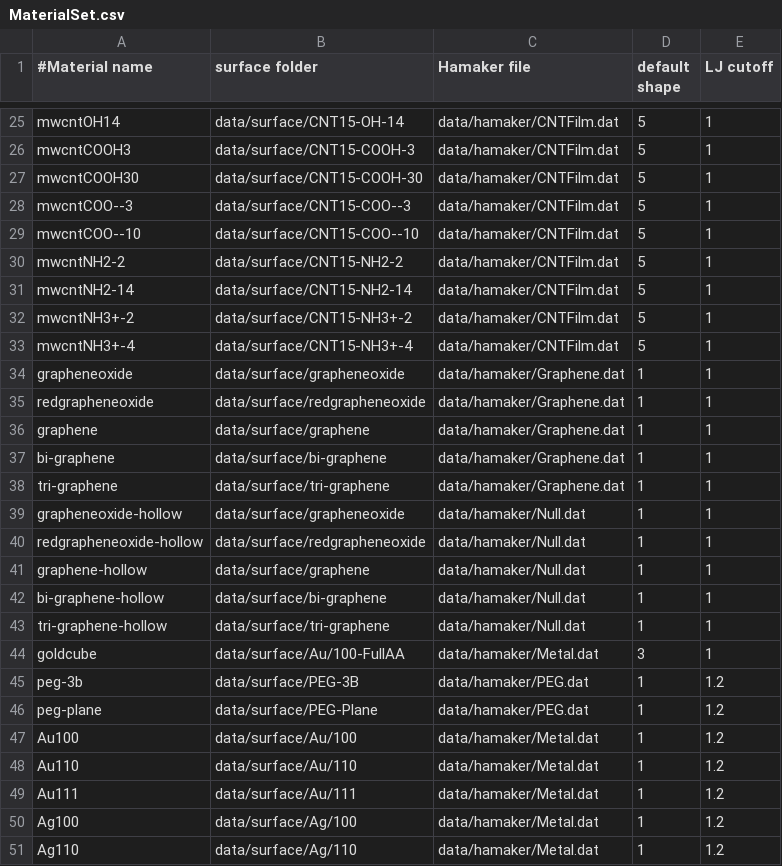
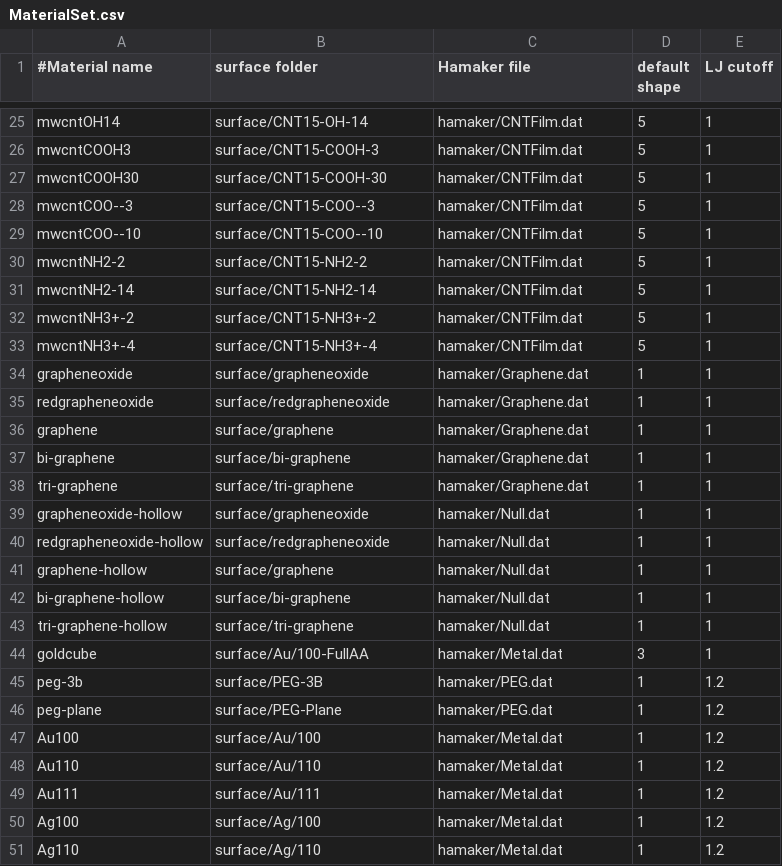
Before and after one commit to BenjaminShugaev/NPCoronaPredict, a CSV file: MaterialSet.csv, drawn as a sheet; only a part is shown, gaps mark what is left out; the diff covers the shown part only; the diff names each change by its address in the sheet, - before the commit and + after, or states it on an @@ line.

```diff
--- a/MaterialSet.csv
+++ b/MaterialSet.csv
-B25 (surface folder): data/surface/CNT15-OH-14
+B25 (surface folder): surface/CNT15-OH-14
-C25:C33 (Hamaker file): data/hamaker/CNTFilm.dat
+C25:C33 (Hamaker file): hamaker/CNTFilm.dat
-B26 (surface folder): data/surface/CNT15-COOH-3
+B26 (surface folder): surface/CNT15-COOH-3
-B27 (surface folder): data/surface/CNT15-COOH-30
+B27 (surface folder): surface/CNT15-COOH-30
-B28 (surface folder): data/surface/CNT15-COO--3
+B28 (surface folder): surface/CNT15-COO--3
-B29 (surface folder): data/surface/CNT15-COO--10
+B29 (surface folder): surface/CNT15-COO--10
-B30 (surface folder): data/surface/CNT15-NH2-2
+B30 (surface folder): surface/CNT15-NH2-2
-B31 (surface folder): data/surface/CNT15-NH2-14
+B31 (surface folder): surface/CNT15-NH2-14
-B32 (surface folder): data/surface/CNT15-NH3+-2
+B32 (surface folder): surface/CNT15-NH3+-2
-B33 (surface folder): data/surface/CNT15-NH3+-4
+B33 (surface folder): surface/CNT15-NH3+-4
-B34 (surface folder): data/surface/grapheneoxide
+B34 (surface folder): surface/grapheneoxide
-C34:C38 (Hamaker file): data/hamaker/Graphene.dat
+C34:C38 (Hamaker file): hamaker/Graphene.dat
-B35 (surface folder): data/surface/redgrapheneoxide
+B35 (surface folder): surface/redgrapheneoxide
-B36 (surface folder): data/surface/graphene
+B36 (surface folder): surface/graphene
-B37 (surface folder): data/surface/bi-graphene
+B37 (surface folder): surface/bi-graphene
-B38 (surface folder): data/surface/tri-graphene
+B38 (surface folder): surface/tri-graphene
-B39 (surface folder): data/surface/grapheneoxide
+B39 (surface folder): surface/grapheneoxide
-C39:C43 (Hamaker file): data/hamaker/Null.dat
+C39:C43 (Hamaker file): hamaker/Null.dat
-B40 (surface folder): data/surface/redgrapheneoxide
+B40 (surface folder): surface/redgrapheneoxide
-B41 (surface folder): data/surface/graphene
+B41 (surface folder): surface/graphene
-B42 (surface folder): data/surface/bi-graphene
+B42 (surface folder): surface/bi-graphene
-B43 (surface folder): data/surface/tri-graphene
+B43 (surface folder): surface/tri-graphene
-B44 (surface folder): data/surface/Au/100-FullAA
+B44 (surface folder): surface/Au/100-FullAA
-C44 (Hamaker file): data/hamaker/Metal.dat
+C44 (Hamaker file): hamaker/Metal.dat
-B45 (surface folder): data/surface/PEG-3B
+B45 (surface folder): surface/PEG-3B
-C45:C46 (Hamaker file): data/hamaker/PEG.dat
+C45:C46 (Hamaker file): hamaker/PEG.dat
-B46 (surface folder): data/surface/PEG-Plane
+B46 (surface folder): surface/PEG-Plane
-B47 (surface folder): data/surface/Au/100
+B47 (surface folder): surface/Au/100
-C47:C51 (Hamaker file): data/hamaker/Metal.dat
+C47:C51 (Hamaker file): hamaker/Metal.dat
-B48 (surface folder): data/surface/Au/110
+B48 (surface folder): surface/Au/110
-B49 (surface folder): data/surface/Au/111
+B49 (surface folder): surface/Au/111
-B50 (surface folder): data/surface/Ag/100
+B50 (surface folder): surface/Ag/100
-B51 (surface folder): data/surface/Ag/110
+B51 (surface folder): surface/Ag/110
```
Also changed, not shown: 62 edited cells elsewhere in this file.
